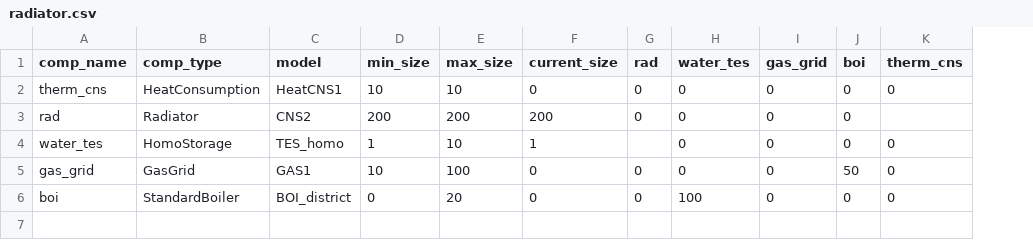
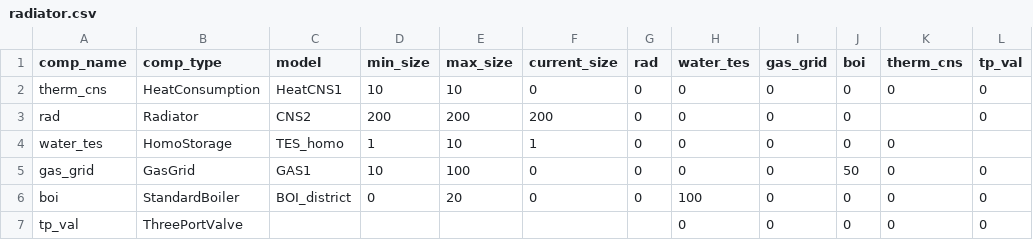
Before and after one commit to RWTH-EBC/BESDOT, a CSV file: data/topology/radiator.csv, drawn as a sheet; the diff names each change by its address in the sheet, - before the commit and + after, or states it on an @@ line.

Commit message:
add topology final.csv

```diff
--- a/data/topology/radiator.csv
+++ b/data/topology/radiator.csv
+column L (tp_val), rows 2-6: 0 | 0 |  | 0 | 0
-G4 (rad): (empty)
+G4 (rad): 0
+row 7: tp_val | ThreePortValve |  |  |  |  |  | 0 | 0 | 0 | 0 | 0
```
Also changed, not shown: 2 other files.
